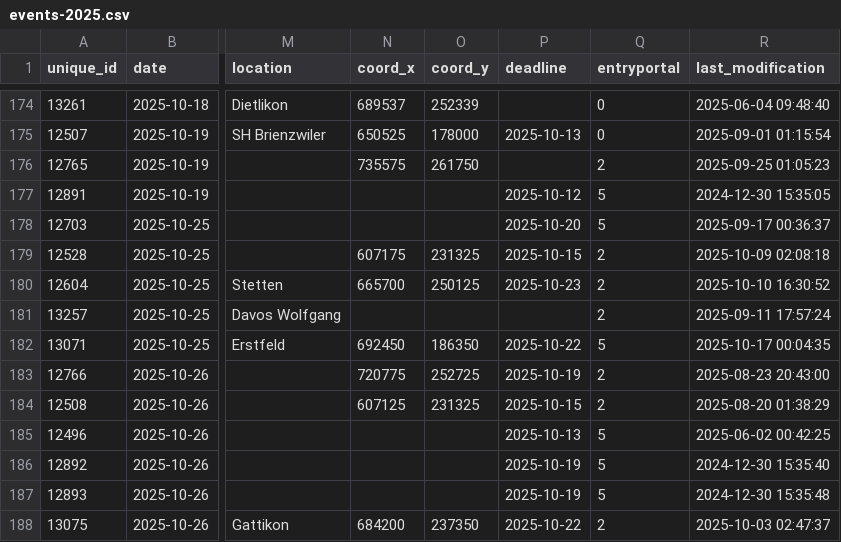
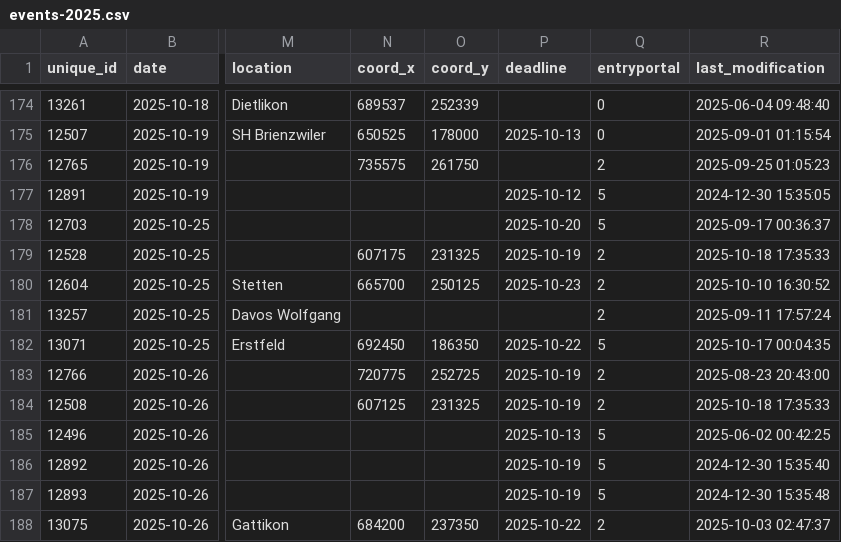
Before and after one commit to fabianHueni/swiss-orienteering-events, a CSV file: public/data/events-2025.csv, drawn as a sheet; only a part is shown, gaps mark what is left out; the diff names each change by its address in the sheet, - before the commit and + after, or states it on an @@ line.

```diff
--- a/public/data/events-2025.csv
+++ b/public/data/events-2025.csv
-P179 (deadline): 2025-10-15
+P179 (deadline): 2025-10-19
-R179 (last_modification): 2025-10-09 02:08:18
+R179 (last_modification): 2025-10-18 17:35:33
-P184 (deadline): 2025-10-15
+P184 (deadline): 2025-10-19
-R184 (last_modification): 2025-08-20 01:38:29
+R184 (last_modification): 2025-10-18 17:35:33
```
Also changed, not shown: public/data/events-2026.csv.
